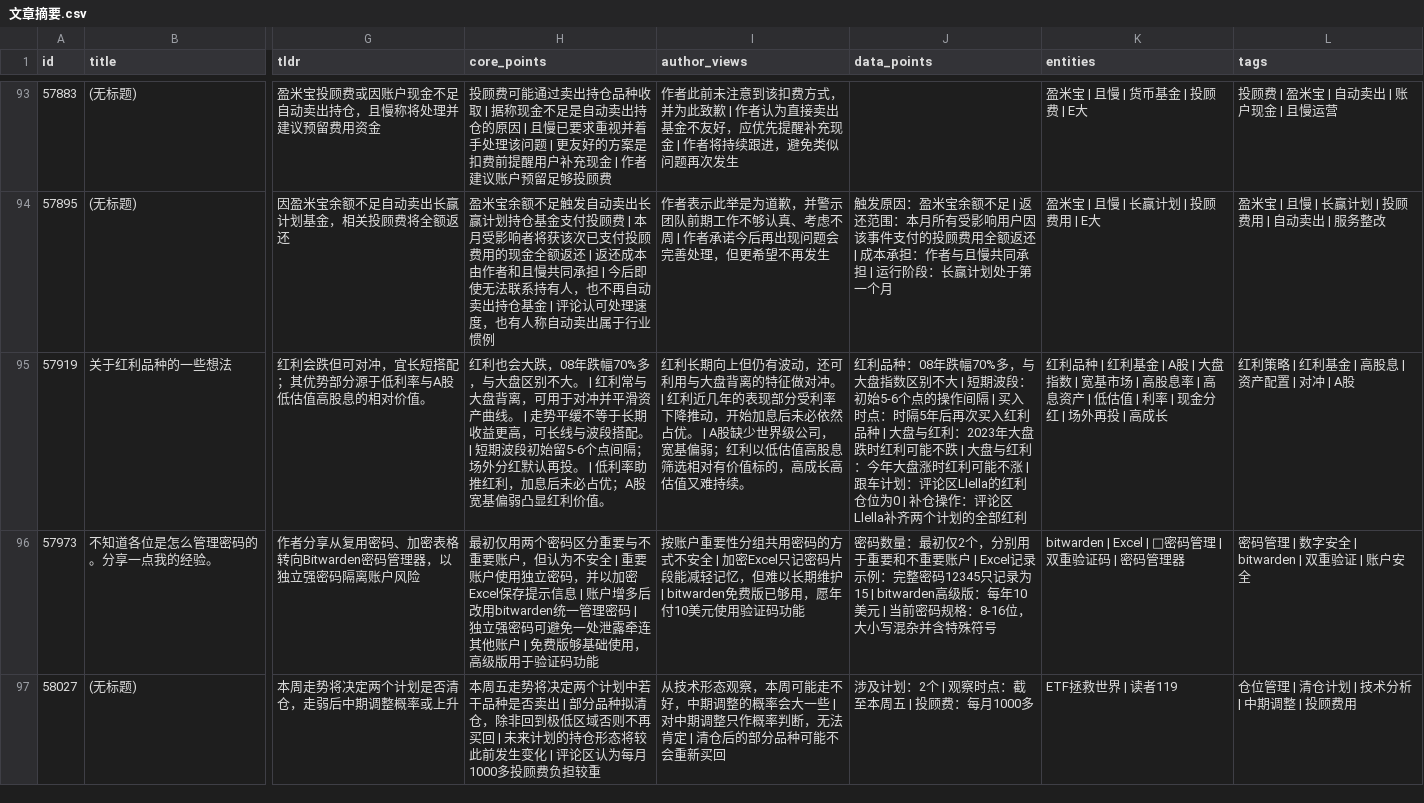
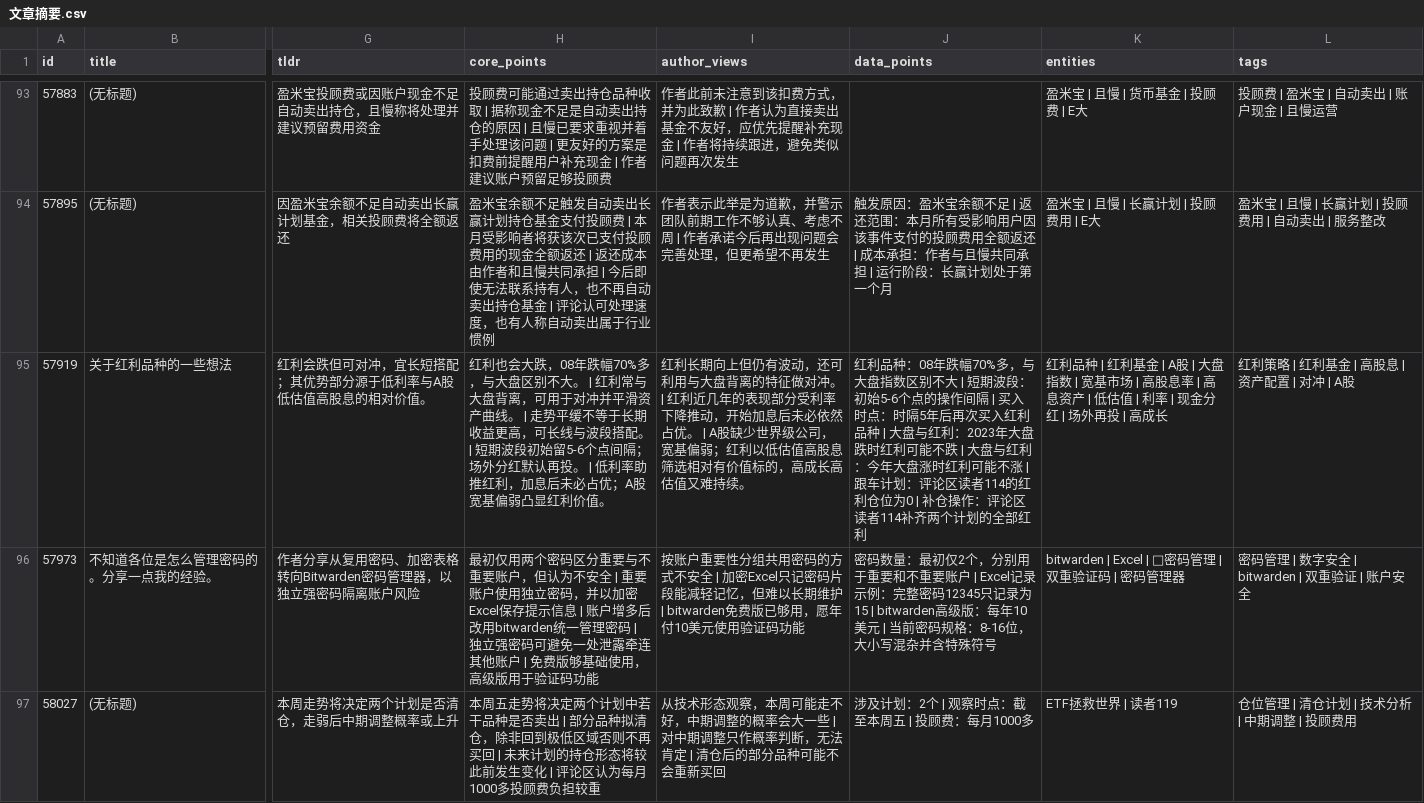
Before and after one commit to TangMisaka23001/qieman-finance, a CSV file: 文章摘要.csv, drawn as a sheet; only a part is shown, gaps mark what is left out; the diff names each change by its address in the sheet, - before the commit and + after, or states it on an @@ line.

```diff
--- a/文章摘要.csv
+++ b/文章摘要.csv
-J95 (data_points): …：评论区Llella的红利仓位为0 | 补仓操作：评论区Llella补齐两个…
+J95 (data_points): …：评论区读者114的红利仓位为0 | 补仓操作：评论区读者114补齐两个…
```
Also changed, not shown: 7 other files.
